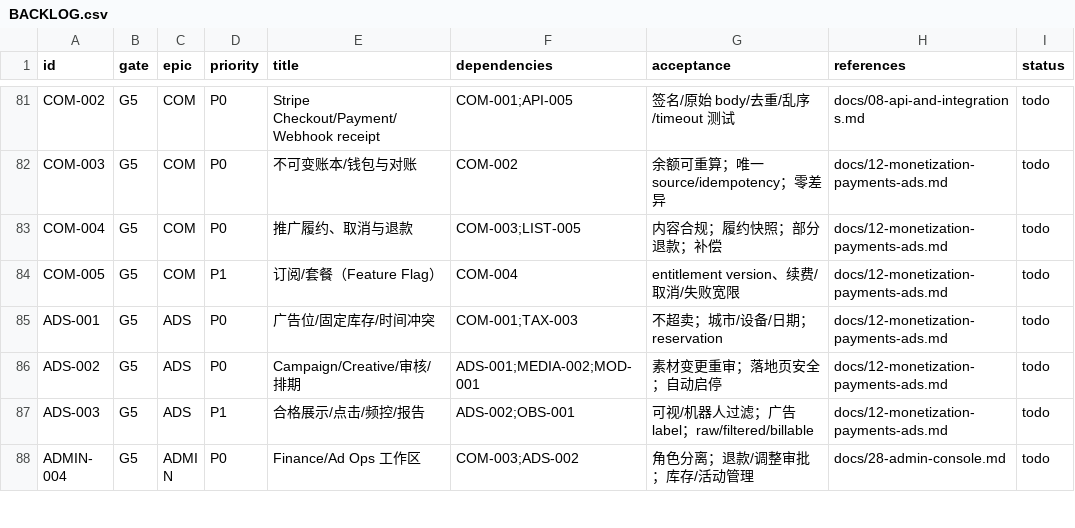
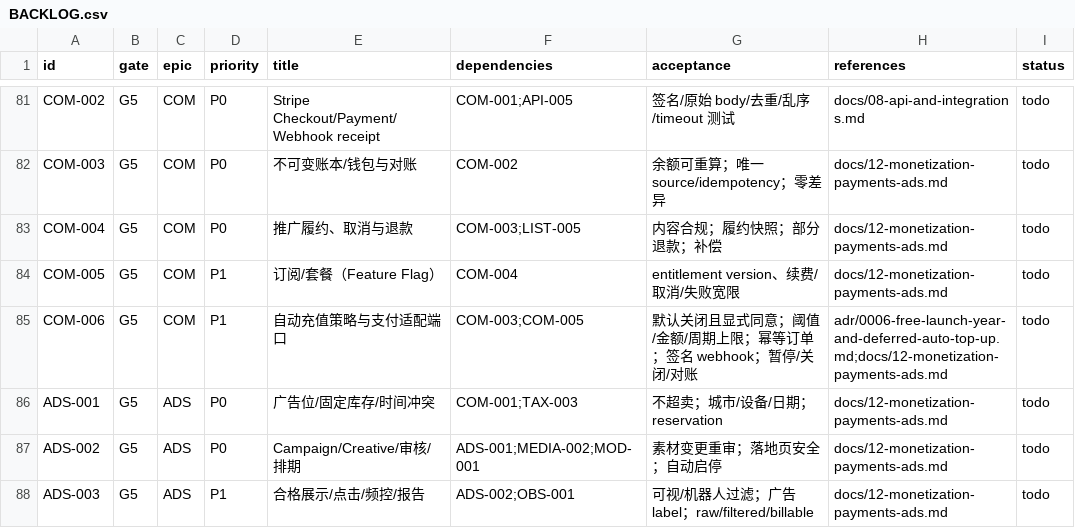
Before and after one commit to songjiahang676-cell/c4-local-life, a CSV file: tasks/BACKLOG.csv, drawn as a sheet; only a part is shown, gaps mark what is left out; the shorter side is filled out with more unchanged rows.

Commit message:
fix: harden container builds and record free launch policy

```diff
--- a/tasks/BACKLOG.csv
+++ b/tasks/BACKLOG.csv
@@ -84,2 +84,3 @@ COM-004,G5,COM,P0,推广履约、取消与退款,COM-003;LIST-005,内容合规
 COM-005,G5,COM,P1,订阅/套餐（Feature Flag）,COM-004,entitlement version、续费/取消/失败宽限,docs/12-monetization-payments-ads.md,todo
+COM-006,G5,COM,P1,自动充值策略与支付适配端口,COM-003;COM-005,默认关闭且显式同意；阈值/金额/周期上限；幂等订单；签名 webhook；暂停/关闭/对账,adr/0006-free-launch-year-and-deferred-auto-top-up.md;docs/12-monetization-payments-ads.md,todo
 ADS-001,G5,ADS,P0,广告位/固定库存/时间冲突,COM-001;TAX-003,不超卖；城市/设备/日期；reservation,docs/12-monetization-payments-ads.md,todo
```
Also changed, not shown: 13 other files.
